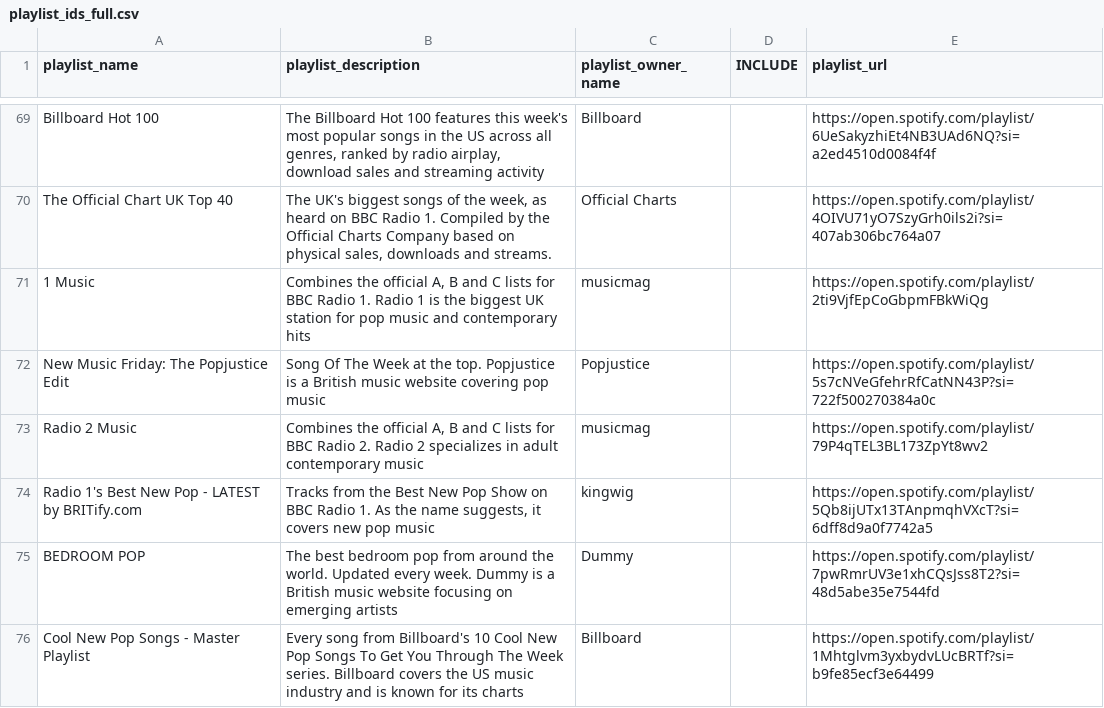
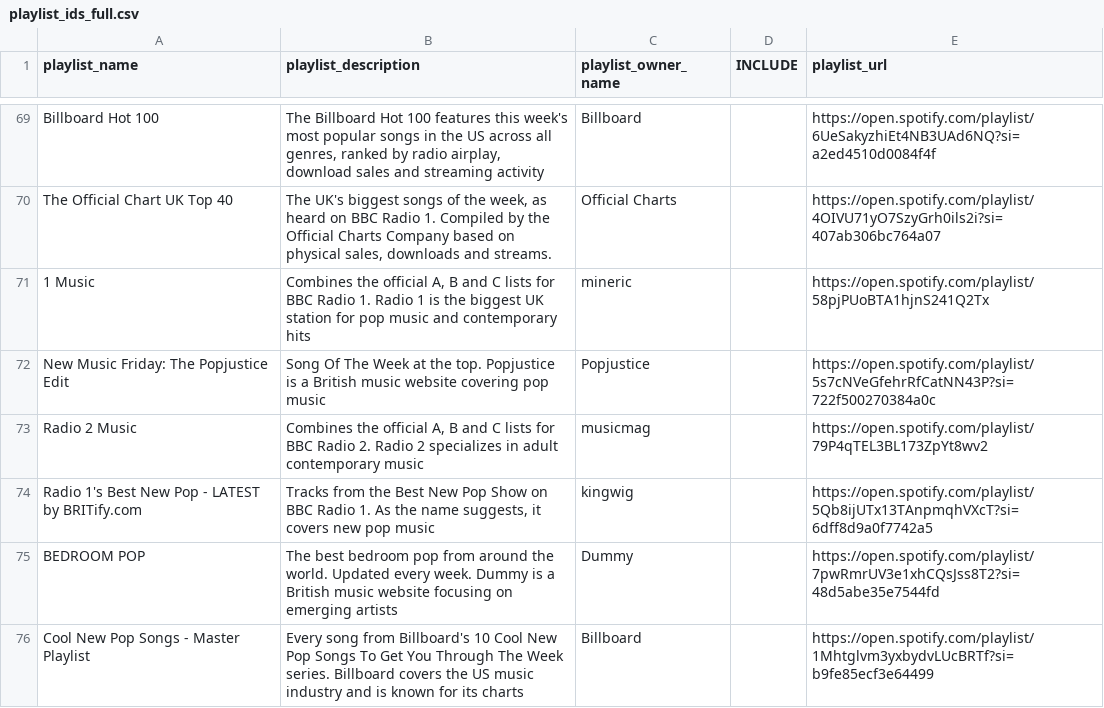
Before and after one commit to shijithpk/music-discovery, a CSV file: playlist_ids_full.csv, drawn as a sheet; only a part is shown, gaps mark what is left out.

Commit message:
update to master_list_online.csv

```diff
--- a/playlist_ids_full.csv
+++ b/playlist_ids_full.csv
@@ -70,3 +70,3 @@ Billboard Hot 100,"The Billboard Hot 100 features this week's most popular songs
 The Official Chart UK Top 40,"The UK's biggest songs of the week, as heard on BBC Radio 1. Compiled by the Official Charts Company based on physical sales, downloads and streams.",Official Charts ,,https://open.spotify.com/playlist/4OIVU71yO7SzyGrh0ils2i?si=407ab306bc764a07
-1 Music,"Combines the official A, B and C lists for BBC Radio 1. Radio 1 is the biggest UK station for pop music and contemporary hits",musicmag,,https://open.spotify.com/playlist/2ti9VjfEpCoGbpmFBkWiQg
+1 Music,"Combines the official A, B and C lists for BBC Radio 1. Radio 1 is the biggest UK station for pop music and contemporary hits",mineric,,https://open.spotify.com/playlist/58pjPUoBTA1hjnS241Q2Tx
 New Music Friday: The Popjustice Edit,Song Of The Week at the top. Popjustice is a British music website covering pop music,Popjustice,,https://open.spotify.com/playlist/5s7cNVeGfehrRfCatNN43P?si=722f500270384a0c
```
Also changed, not shown: 1 other file.
